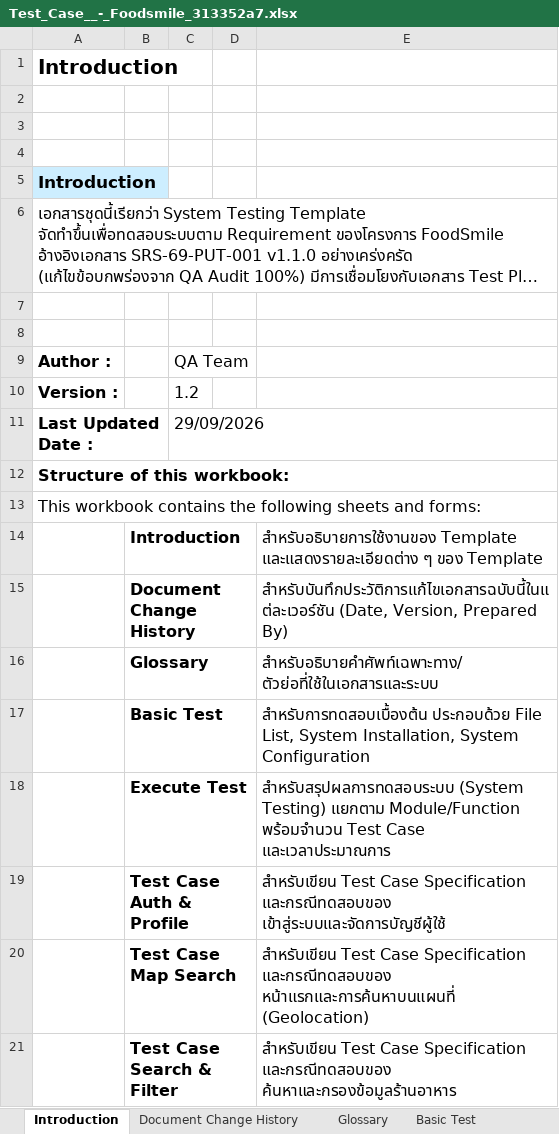
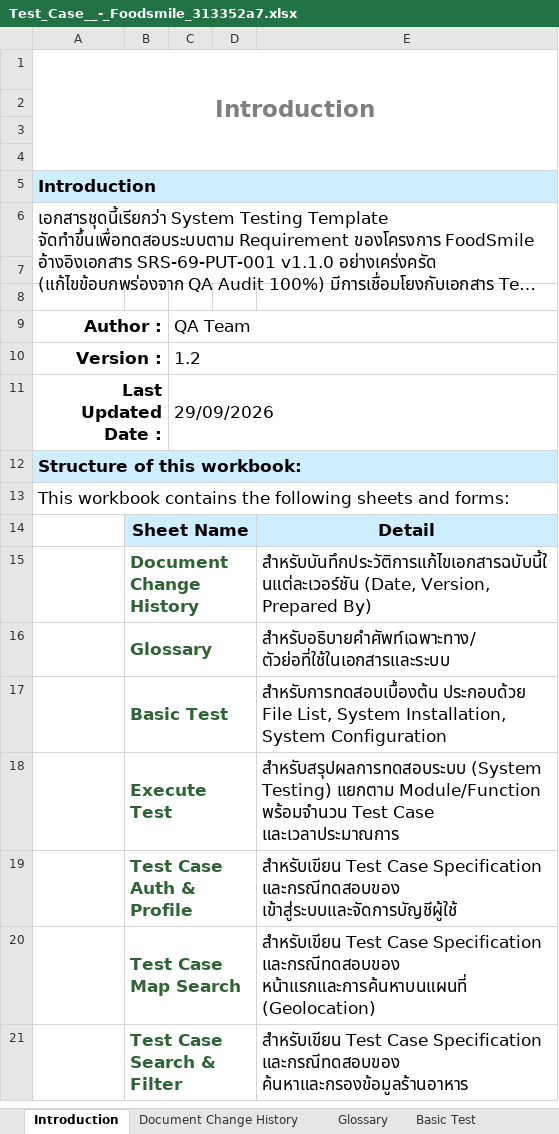
Before and after one commit to AkradTTT08/OCR-Document, an Excel workbook: backend/uploads/qa_generated/Test_Case__-_Foodsmile_313352a7.xlsx, sheet Introduction, drawn as a sheet; only a part is shown; long unchanged cells end in …; values as stored, in another font and other column widths than the file's, no borders; removed rows and columns are numbered as before the commit, all else as after; the diff covers the shown part only; the diff names each change by its address in the sheet, - before the commit and + after, or states it on an @@ line.

```diff
--- a/backend/uploads/qa_generated/Test_Case__-_Foodsmile_313352a7.xlsx (sheet Introduction)
+++ b/backend/uploads/qa_generated/Test_Case__-_Foodsmile_313352a7.xlsx (sheet Introduction)
@@ A1 text size: larger, text colour: black → #7F7F7F, alignment: left → center @@
+A1:E4 merged
+A5:E5 merged
-B5:E5 fill: none
+B5:E5 fill: #CDEEFF
@@ A6 text size: larger @@
+A6:E7 merged
@@ A9:A13 text size: larger @@
-A9:A11 alignment: left
+A9:A11 alignment: right
+A9:B9 merged
@@ C9:C11 text size: larger @@
+C9:E9 merged
+A10:B10 merged
+C10:E10 merged
+A11:B11 merged
+C11:E11 merged
-A12:E12 fill: none
+A12:E12 fill: #CDEEFF
+A12:E12 merged
+A13:E13 merged
-row 14:  | Introduction |  |  | สำหรับอธิบายการใช้งานของ Template และแสดงรายละเอียดต่าง ๆ ของ Template
+row 14:  | Sheet Name |  |  | Detail
@@ B15:B21 text size: larger, text colour: black → #2E6433 @@
+B15:D15 merged
@@ E15:E21 text size: larger @@
+B16:D16 merged
+B17:D17 merged
+B18:D18 merged
+B19:D19 merged
+B20:D20 merged
+B21:D21 merged
```
Also changed, not shown: 5 added rows, cell formats and merged cells elsewhere in this sheet, sheet Test Case Auth & Profile, sheet Test Case Search & Filter, sheet Test Case Admin Dashboard, sheet Test Case Restaurant Details, sheet Test Case Merchant Portal, sheet Test Case Map Search, 4 more sheets, backend/uploads/qa_generated/Test_Case_-_Foodsmile_V2_00224a42.xlsx, backend/uploads/qa_generated/Test_Case__-_Foodsmile_3b384f6e.xlsx, 12 other files.
